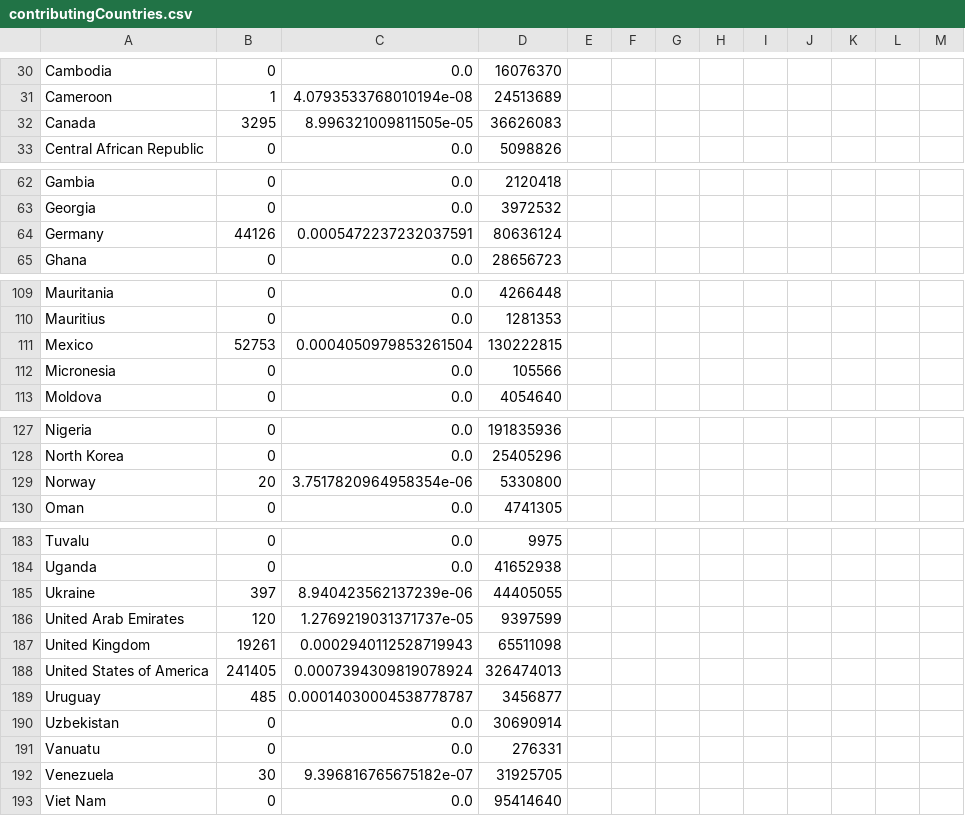
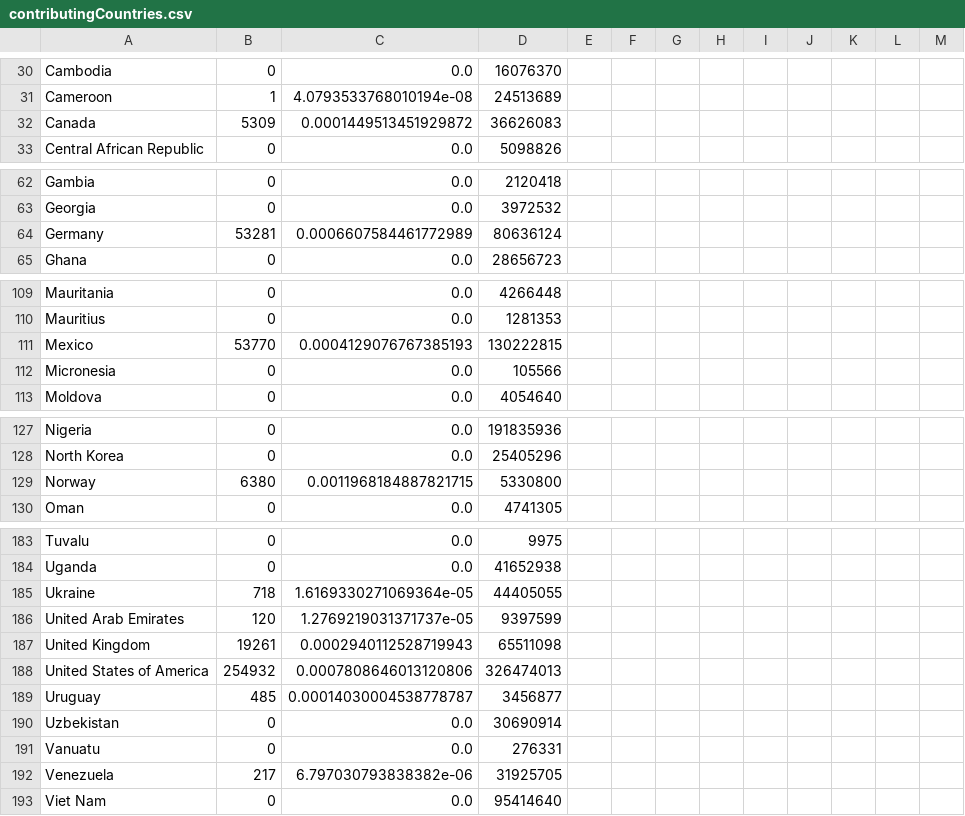
Before and after one commit to blakegallay/deco-locations, a CSV file: data/contributingCountries.csv, drawn as a sheet; only a part is shown, gaps mark what is left out; the diff covers the shown part only.

```diff
--- a/data/contributingCountries.csv
+++ b/data/contributingCountries.csv
@@ -31,3 +31,3 @@ Cambodia,0,0.0,16076370,,,,,,,
 Cameroon,1,4.0793533768010194e-08,24513689,,,,,,,
-Canada,3295,8.996321009811505e-05,36626083,,,,,,,
+Canada,5309,0.0001449513451929872,36626083,,,,,,,
 Central African Republic,0,0.0,5098826,,,,,,,
@@ -63,3 +63,3 @@ Gambia,0,0.0,2120418,,,,,,,
 Georgia,0,0.0,3972532,,,,,,,
-Germany,44126,0.0005472237232037591,80636124,,,,,,,
+Germany,53281,0.0006607584461772989,80636124,,,,,,,
 Ghana,0,0.0,28656723,,,,,,,
@@ -110,3 +110,3 @@ Mauritania,0,0.0,4266448,,,,,,,
 Mauritius,0,0.0,1281353,,,,,,,
-Mexico,52753,0.0004050979853261504,130222815,,,,,,,
+Mexico,53770,0.0004129076767385193,130222815,,,,,,,
 Micronesia,0,0.0,105566,,,,,,,
@@ -128,3 +128,3 @@ Nigeria,0,0.0,191835936,,,,,,,
 North Korea,0,0.0,25405296,,,,,,,
-Norway,20,3.7517820964958354e-06,5330800,,,,,,,
+Norway,6380,0.0011968184887821715,5330800,,,,,,,
 Oman,0,0.0,4741305,,,,,,,
@@ -184,6 +184,6 @@ Tuvalu,0,0.0,9975,,,,,,,
 Uganda,0,0.0,41652938,,,,,,,
-Ukraine,397,8.940423562137239e-06,44405055,,,,,,,
+Ukraine,718,1.6169330271069364e-05,44405055,,,,,,,
 United Arab Emirates,120,1.2769219031371737e-05,9397599,,,,,,,
 United Kingdom,19261,0.0002940112528719943,65511098,,,,,,,
-United States of America,241405,0.0007394309819078924,326474013,,,,,,,
+United States of America,254932,0.0007808646013120806,326474013,,,,,,,
 Uruguay,485,0.00014030004538778787,3456877,,,,,,,
@@ -191,3 +191,3 @@ Uzbekistan,0,0.0,30690914,,,,,,,
 Vanuatu,0,0.0,276331,,,,,,,
-Venezuela,30,9.396816765675182e-07,31925705,,,,,,,
+Venezuela,217,6.797030793838382e-06,31925705,,,,,,,
 Viet Nam,0,0.0,95414640,,,,,,,
```
Also changed, not shown: 35 edited cells elsewhere in this file, data/binnedCoordinates.csv, data/binnedLocations.csv, 12 other files.
